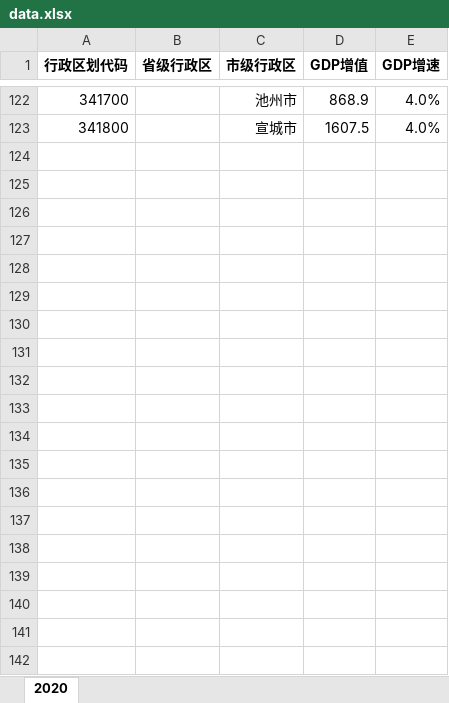
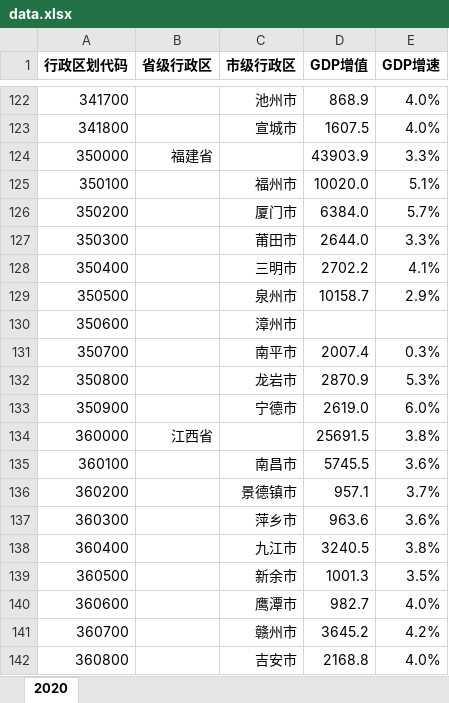
Before and after one commit to Andrea-Lee/gdps_china, an Excel workbook: data.xlsx, sheet 2020, drawn as a sheet; only a part is shown, gaps mark what is left out; values as stored, in another font and other column widths than the file's, no borders; the diff covers the shown part only; the diff names each change by its address in the sheet, - before the commit and + after, or states it on an @@ line.

Commit message:
Update data.xlsx

```diff
--- a/data.xlsx (sheet 2020)
+++ b/data.xlsx (sheet 2020)
+row 124: 350000 | 福建省 |  | 43903.9 | 3.3%
+row 125: 350100 |  | 福州市 | 10020.0 | 5.1%
+row 126: 350200 |  | 厦门市 | 6384.0 | 5.7%
+row 127: 350300 |  | 莆田市 | 2644.0 | 3.3%
+row 128: 350400 |  | 三明市 | 2702.2 | 4.1%
+row 129: 350500 |  | 泉州市 | 10158.7 | 2.9%
+row 130: 350600 |  | 漳州市
+row 131: 350700 |  | 南平市 | 2007.4 | 0.3%
+row 132: 350800 |  | 龙岩市 | 2870.9 | 5.3%
+row 133: 350900 |  | 宁德市 | 2619.0 | 6.0%
+row 134: 360000 | 江西省 |  | 25691.5 | 3.8%
+row 135: 360100 |  | 南昌市 | 5745.5 | 3.6%
+row 136: 360200 |  | 景德镇市 | 957.1 | 3.7%
+row 137: 360300 |  | 萍乡市 | 963.6 | 3.6%
+row 138: 360400 |  | 九江市 | 3240.5 | 3.8%
+row 139: 360500 |  | 新余市 | 1001.3 | 3.5%
+row 140: 360600 |  | 鹰潭市 | 982.7 | 4.0%
+row 141: 360700 |  | 赣州市 | 3645.2 | 4.2%
+row 142: 360800 |  | 吉安市 | 2168.8 | 4.0%
```
Also changed, not shown: 52 added rows and 1 edited cell elsewhere in this sheet.
